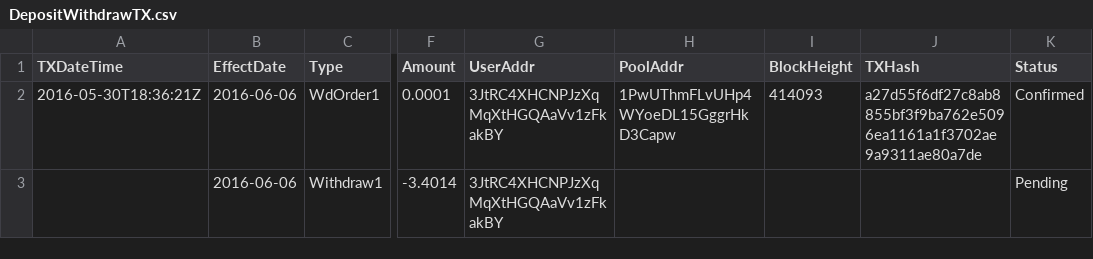
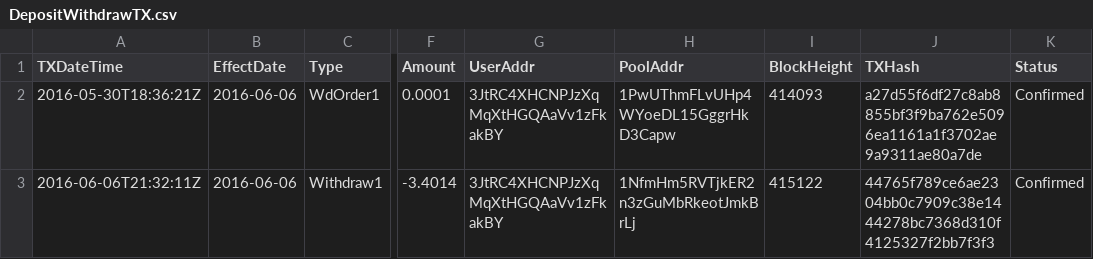
Before and after one commit to henrynu/NuLagoon, a CSV file: Reports/DepositWithdrawTX.csv, drawn as a sheet; only a part is shown, gaps mark what is left out; the diff names each change by its address in the sheet, - before the commit and + after, or states it on an @@ line.

```diff
--- a/Reports/DepositWithdrawTX.csv
+++ b/Reports/DepositWithdrawTX.csv
-A3 (TXDateTime): (empty)
+A3 (TXDateTime): 2016-06-06T21:32:11Z
-H3 (PoolAddr): (empty)
+H3 (PoolAddr): 1NfmHm5RVTjkER2n3zGuMbRkeotJmkBrLj
-I3 (BlockHeight): (empty)
+I3 (BlockHeight): 415122
-J3 (TXHash): (empty)
+J3 (TXHash): 44765f789ce6ae2304bb0c7909c38e1444278bc7368d310f4125327f2bb7f3f3
-K3 (Status): Pending
+K3 (Status): Confirmed
```
Also changed, not shown: 1 other file.
